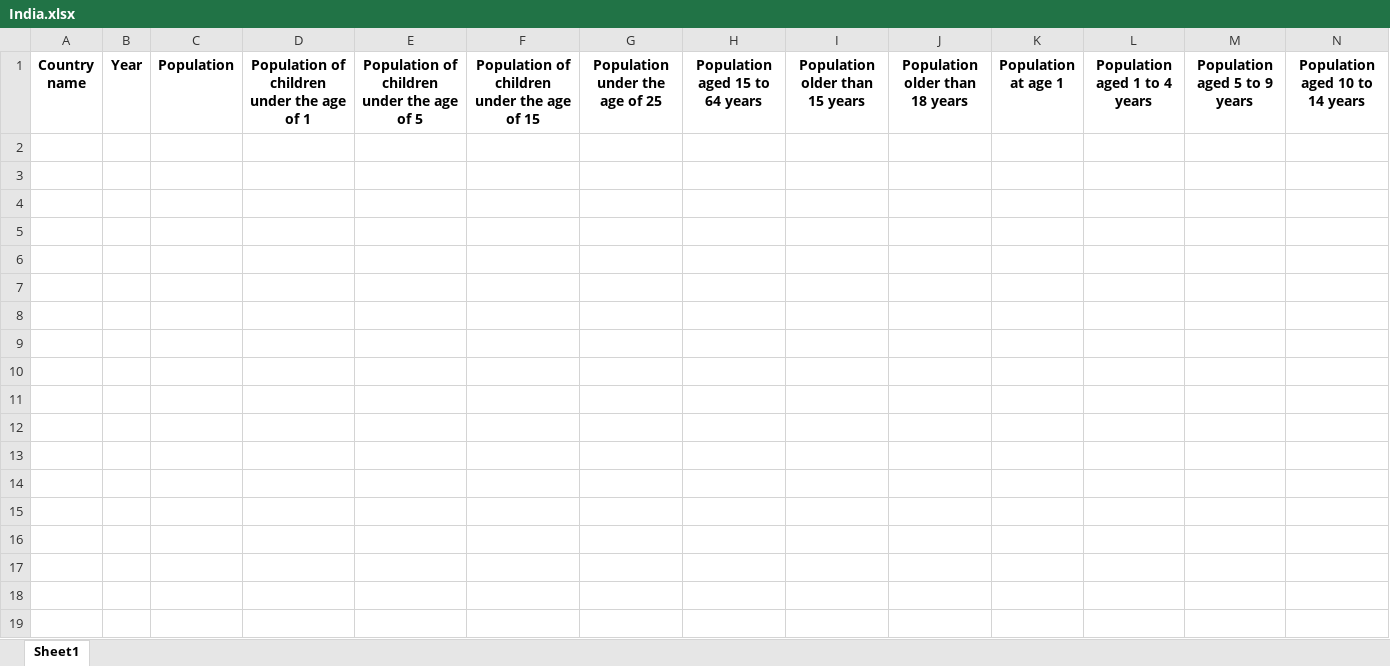
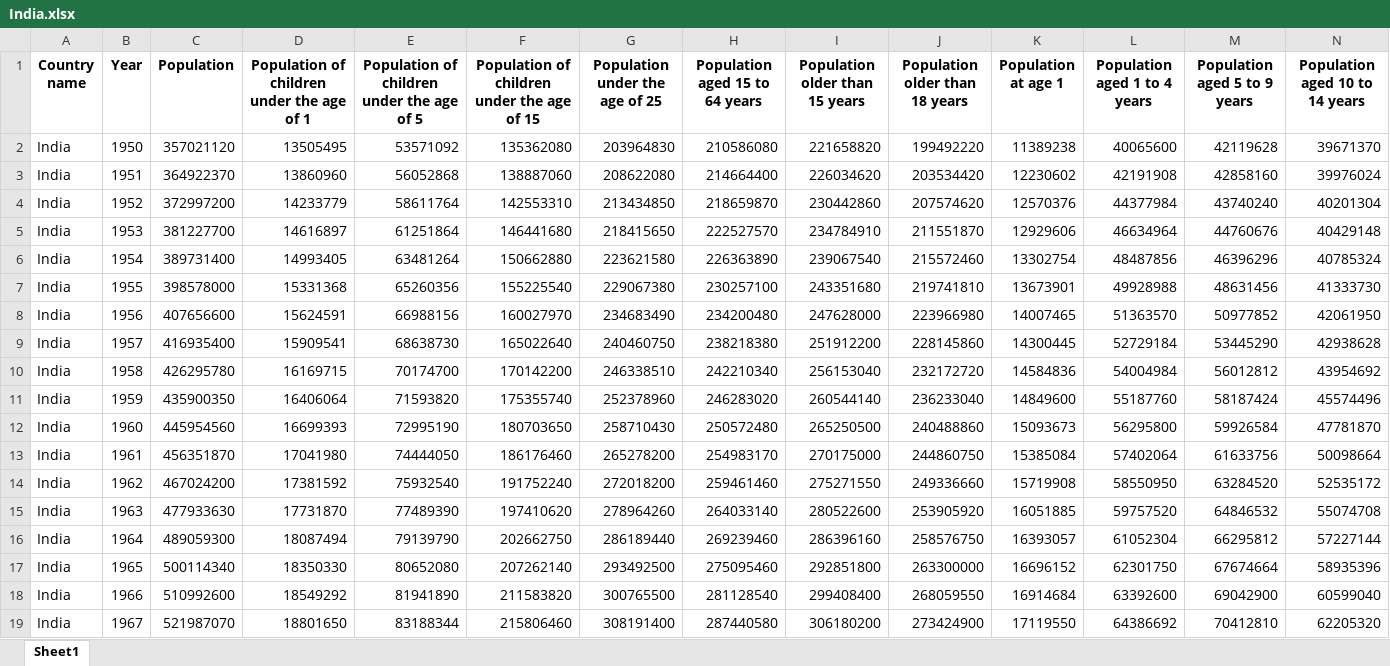
Before and after one commit to james-curtis/2023NDSACCS, an Excel workbook: T4/India.xlsx, sheet Sheet1, drawn as a sheet; only a part is shown; values as stored, in another font and other column widths than the file's, no borders; rows hold the shown columns only; the diff covers the shown part only; the diff names each change by its address in the sheet, - before the commit and + after, or states it on an @@ line.

```diff
--- a/T4/India.xlsx (sheet Sheet1)
+++ b/T4/India.xlsx (sheet Sheet1)
+row 2: India | 1950 | 357021120 | 13505495 | 53571092 | 135362080 | 203964830 | 210586080 | 221658820 | 199492220 | 11389238 | 40065600 | 42119628 | 39671370
+row 3: India | 1951 | 364922370 | 13860960 | 56052868 | 138887060 | 208622080 | 214664400 | 226034620 | 203534420 | 12230602 | 42191908 | 42858160 | 39976024
+row 4: India | 1952 | 372997200 | 14233779 | 58611764 | 142553310 | 213434850 | 218659870 | 230442860 | 207574620 | 12570376 | 44377984 | 43740240 | 40201304
+row 5: India | 1953 | 381227700 | 14616897 | 61251864 | 146441680 | 218415650 | 222527570 | 234784910 | 211551870 | 12929606 | 46634964 | 44760676 | 40429148
+row 6: India | 1954 | 389731400 | 14993405 | 63481264 | 150662880 | 223621580 | 226363890 | 239067540 | 215572460 | 13302754 | 48487856 | 46396296 | 40785324
+row 7: India | 1955 | 398578000 | 15331368 | 65260356 | 155225540 | 229067380 | 230257100 | 243351680 | 219741810 | 13673901 | 49928988 | 48631456 | 41333730
+row 8: India | 1956 | 407656600 | 15624591 | 66988156 | 160027970 | 234683490 | 234200480 | 247628000 | 223966980 | 14007465 | 51363570 | 50977852 | 42061950
+row 9: India | 1957 | 416935400 | 15909541 | 68638730 | 165022640 | 240460750 | 238218380 | 251912200 | 228145860 | 14300445 | 52729184 | 53445290 | 42938628
+row 10: India | 1958 | 426295780 | 16169715 | 70174700 | 170142200 | 246338510 | 242210340 | 256153040 | 232172720 | 14584836 | 54004984 | 56012812 | 43954692
+row 11: India | 1959 | 435900350 | 16406064 | 71593820 | 175355740 | 252378960 | 246283020 | 260544140 | 236233040 | 14849600 | 55187760 | 58187424 | 45574496
+row 12: India | 1960 | 445954560 | 16699393 | 72995190 | 180703650 | 258710430 | 250572480 | 265250500 | 240488860 | 15093673 | 56295800 | 59926584 | 47781870
+row 13: India | 1961 | 456351870 | 17041980 | 74444050 | 186176460 | 265278200 | 254983170 | 270175000 | 244860750 | 15385084 | 57402064 | 61633756 | 50098664
+row 14: India | 1962 | 467024200 | 17381592 | 75932540 | 191752240 | 272018200 | 259461460 | 275271550 | 249336660 | 15719908 | 58550950 | 63284520 | 52535172
+row 15: India | 1963 | 477933630 | 17731870 | 77489390 | 197410620 | 278964260 | 264033140 | 280522600 | 253905920 | 16051885 | 59757520 | 64846532 | 55074708
+row 16: India | 1964 | 489059300 | 18087494 | 79139790 | 202662750 | 286189440 | 269239460 | 286396160 | 258576750 | 16393057 | 61052304 | 66295812 | 57227144
+row 17: India | 1965 | 500114340 | 18350330 | 80652080 | 207262140 | 293492500 | 275095460 | 292851800 | 263300000 | 16696152 | 62301750 | 67674664 | 58935396
+row 18: India | 1966 | 510992600 | 18549292 | 81941890 | 211583820 | 300765500 | 281128540 | 299408400 | 268059550 | 16914684 | 63392600 | 69042900 | 60599040
+row 19: India | 1967 | 521987070 | 18801650 | 83188344 | 215806460 | 308191400 | 287440580 | 306180200 | 273424900 | 17119550 | 64386692 | 70412810 | 62205320
```
Also changed, not shown: 54 added rows elsewhere in this sheet, T4/China.xlsx, T4/World.xlsx, 1 other file.
